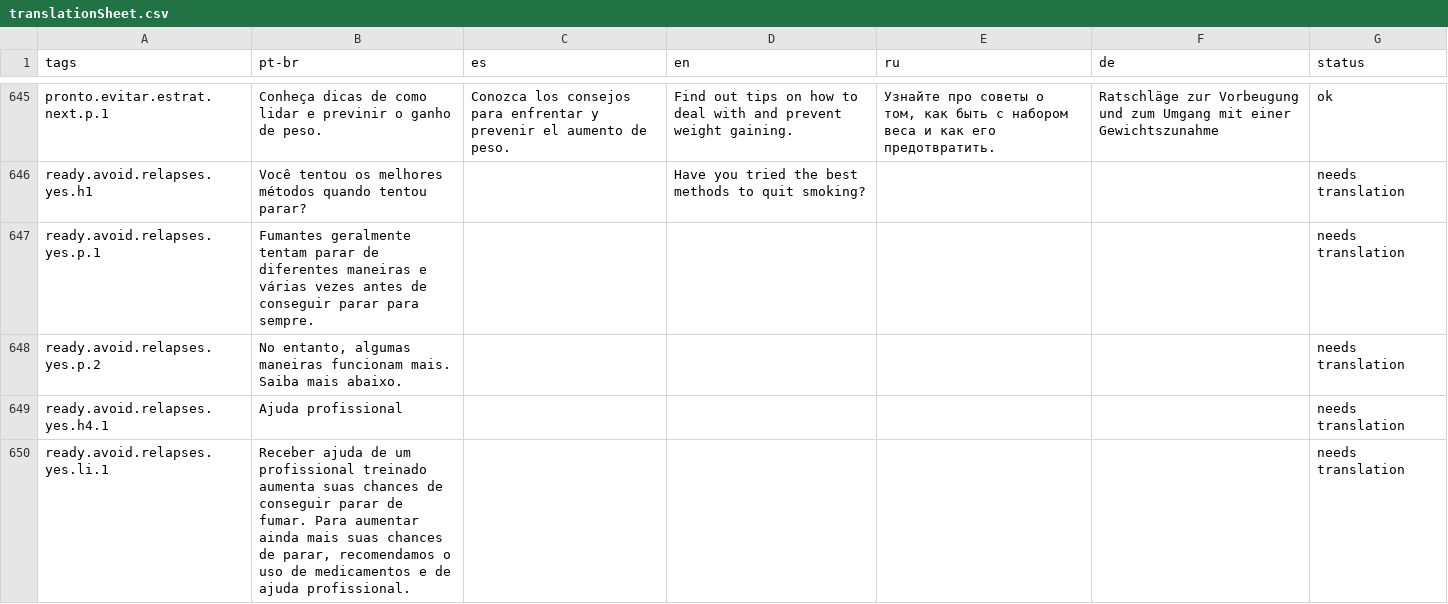
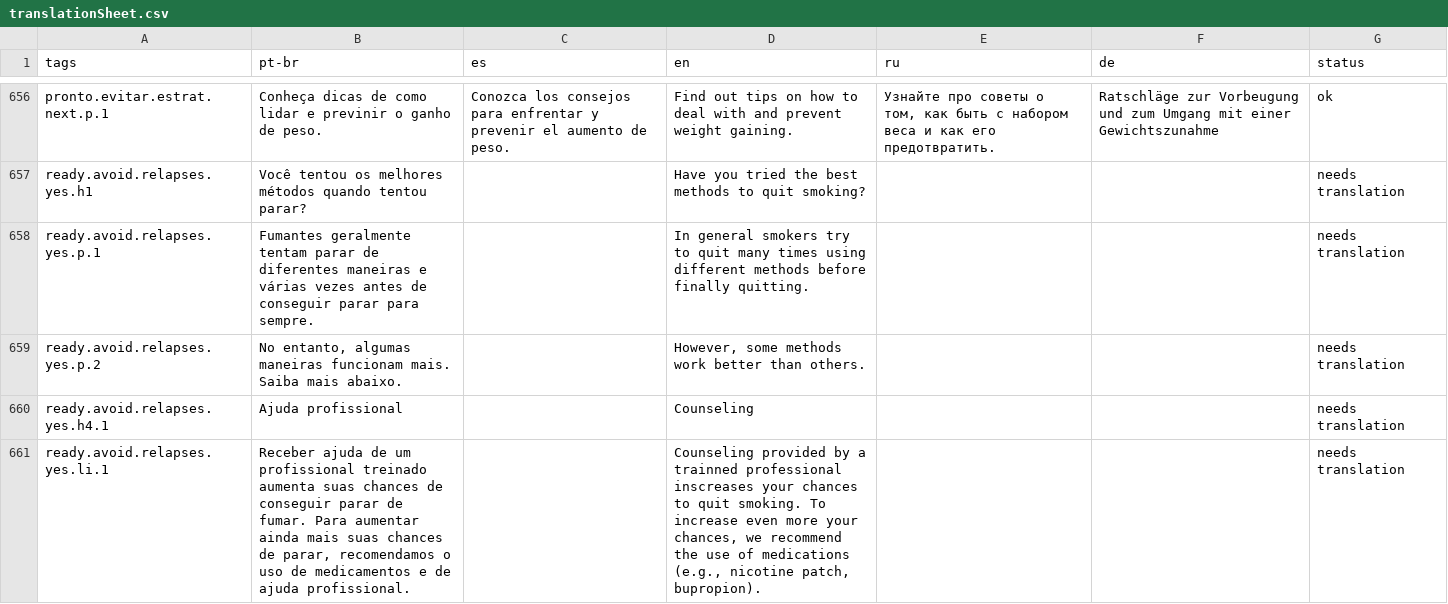
Before and after one commit to crepeia/wati, a CSV file: additionalMaterial/translation sheet/scripts/translationSheet.csv, drawn as a sheet; only a part is shown, gaps mark what is left out; the diff covers the shown part only.

```diff
--- a/additionalMaterial/translation sheet/scripts/translationSheet.csv
+++ b/additionalMaterial/translation sheet/scripts/translationSheet.csv
@@ -653,5 +664,5 @@ pronto.evitar.estrat.next.p.1;Conheça dicas de como lidar e previnir o ganho de
 ready.avoid.relapses.yes.h1;Você tentou os melhores métodos quando tentou parar?;;Have you tried the best methods to quit smoking?;;;needs translation
-ready.avoid.relapses.yes.p.1;Fumantes geralmente tentam parar de diferentes maneiras e várias vezes antes de conseguir parar para sempre.;;;;;needs translation
-ready.avoid.relapses.yes.p.2;No entanto, algumas maneiras funcionam mais. Saiba mais abaixo.;;;;;needs translation
-ready.avoid.relapses.yes.h4.1;Ajuda profissional;;;;;needs translation
-ready.avoid.relapses.yes.li.1;Receber ajuda de um profissional treinado aumenta suas chances de conseguir parar de fumar. Para aumentar ainda mais suas chances de parar, recomendamos o uso de medicamentos e de ajuda profissional.;;;;;needs translation
+ready.avoid.relapses.yes.p.1;Fumantes geralmente tentam parar de diferentes maneiras e várias vezes antes de conseguir parar para sempre.;;In general smokers try to quit many times using different methods before finally quitting.;;;needs translation
+ready.avoid.relapses.yes.p.2;No entanto, algumas maneiras funcionam mais. Saiba mais abaixo.;;However, some methods work better than others.;;;needs translation
+ready.avoid.relapses.yes.h4.1;Ajuda profissional;;Counseling;;;needs translation
+ready.avoid.relapses.yes.li.1;Receber ajuda de um profissional treinado aumenta suas chances de conseguir parar de fumar. Para aumentar ainda mais suas chances de parar, recomendamos o uso de medicamentos e de ajuda profissional.;;Counseling provided by a trainned professional inscreases your chances to quit smoking. To increase even more your chances, we recommend the use of medications (e.g., nicotine patch, bupropion). ;;;needs translation
```
Also changed, not shown: 5 added rows, 2 removed rows, 6 moved rows and 18 edited cells elsewhere in this file, 51 other files.
